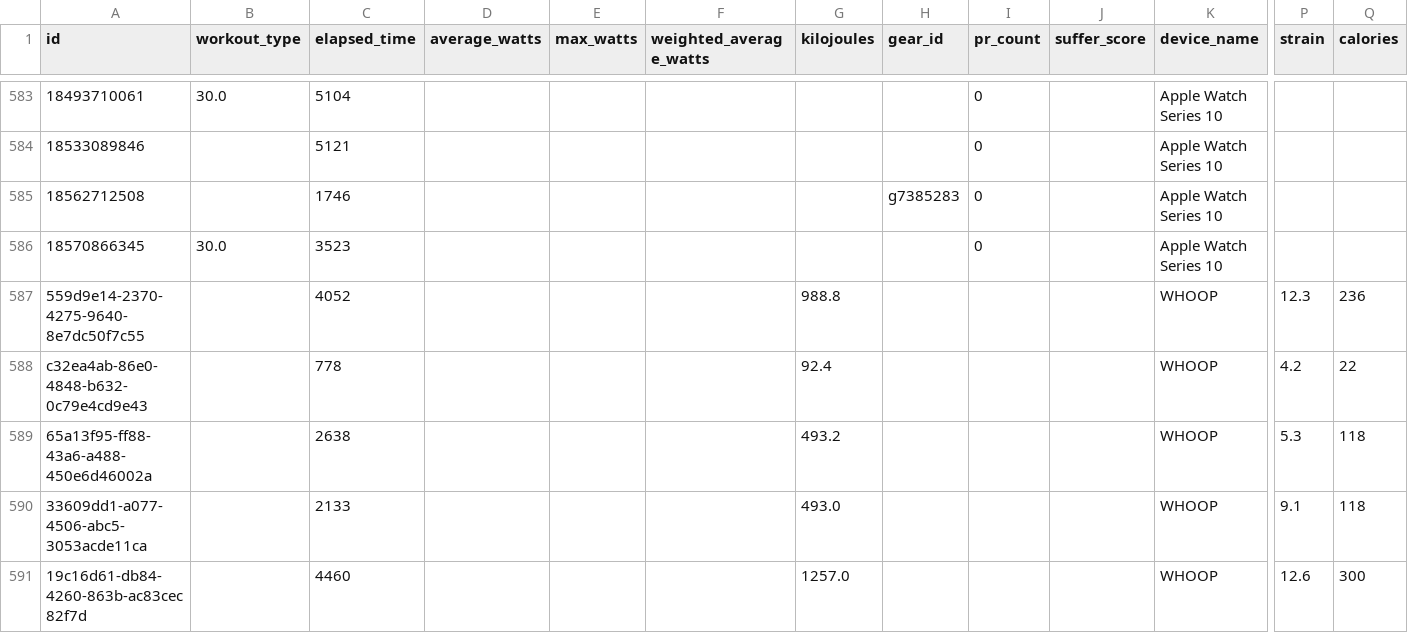
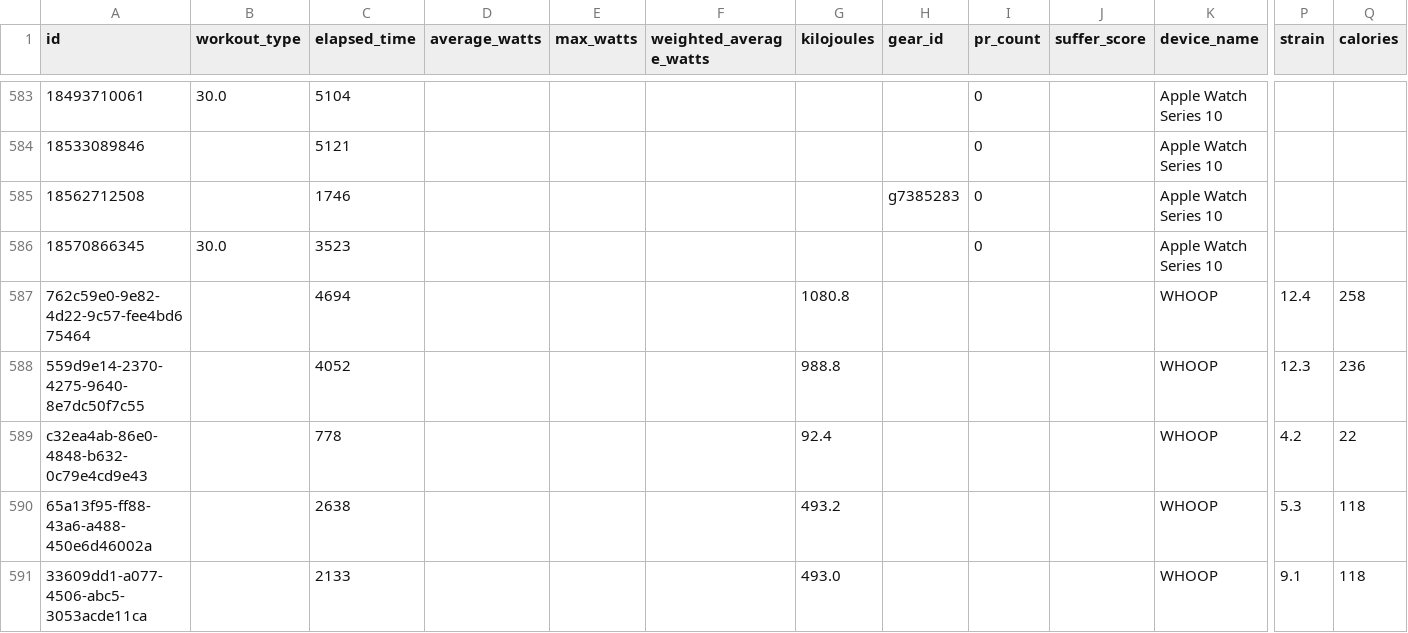
Before and after one commit to adbrigs/strava-training-dashboard, a CSV file: web/public/data/activity_supplement.csv, drawn as a sheet; only a part is shown, gaps mark what is left out; the shorter side is filled out with more unchanged rows; rows hold the shown columns only; the diff names each change by its address in the sheet, - before the commit and + after, or states it on an @@ line.

```diff
--- a/web/public/data/activity_supplement.csv
+++ b/web/public/data/activity_supplement.csv
+row 587: 762c59e0-9e82-4d22-9c57-fee4bd675464 |  | 4694 |  |  |  | 1080.8 |  |  |  | WHOOP | 12.4 | 258
```
Also changed, not shown: web/public/data/hr_summaries.csv, 2 other files.
